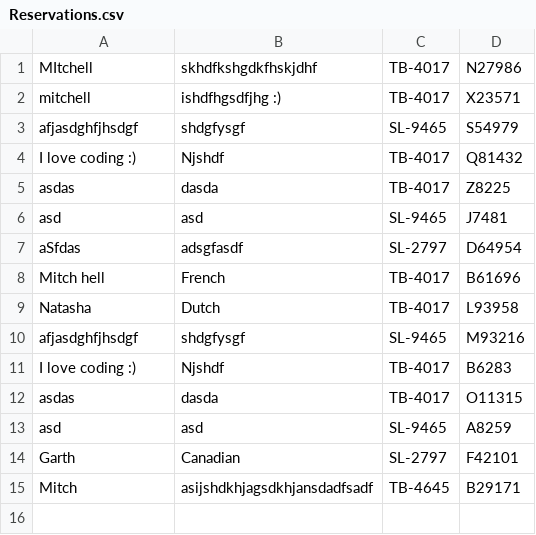
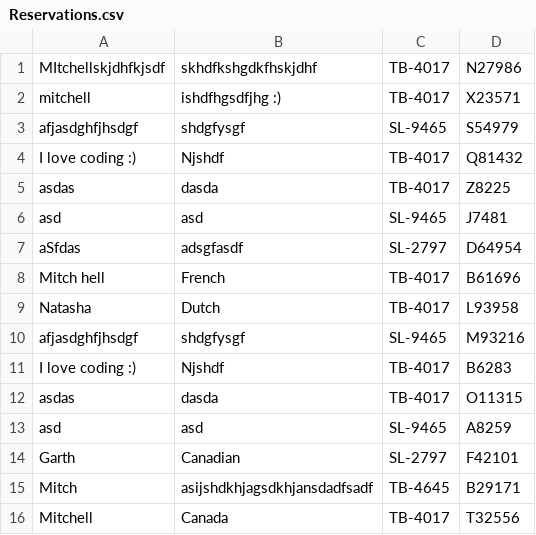
Before and after one commit to untold-titan/OOP2-Assignment2, a CSV file: Reservations.csv, drawn as a sheet.

```diff
--- a/Reservations.csv
+++ b/Reservations.csv
@@ -1,2 +1,2 @@
-MItchell,skhdfkshgdkfhskjdhf,TB-4017,N27986
+MItchellskjdhfkjsdf,skhdfkshgdkfhskjdhf,TB-4017,N27986
 mitchell,ishdfhgsdfjhg :),TB-4017,X23571
@@ -15 +15,2 @@ Garth,Canadian,SL-2797,F42101
 Mitch,asijshdkhjagsdkhjansdadfsadf,TB-4645,B29171
+Mitchell,Canada,TB-4017,T32556
```
Also changed, not shown: 1 other file.
